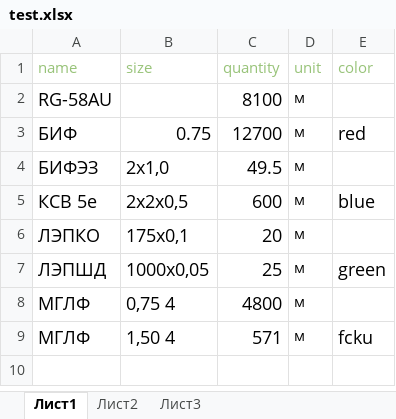
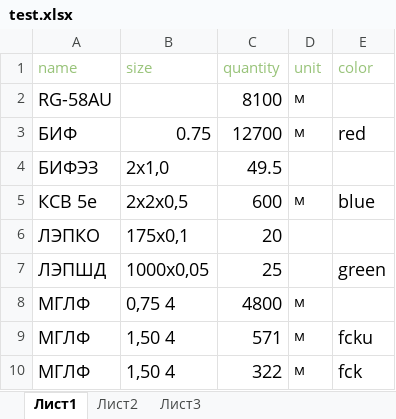
Before and after one commit to MasyaSmv/plast.rf, an Excel workbook: profile/personal_area/downland_files/uploaded_files/test.xlsx, sheet Лист1, drawn as a sheet; values as stored, in another font and other column widths than the file's, no borders; the diff names each change by its address in the sheet, - before the commit and + after, or states it on an @@ line.

```diff
--- a/profile/personal_area/downland_files/uploaded_files/test.xlsx (sheet Лист1)
+++ b/profile/personal_area/downland_files/uploaded_files/test.xlsx (sheet Лист1)
-D4 (unit): м
+D4 (unit): (empty)
-D6:D7 (unit): м
+D6:D7 (unit): (empty)
+row 10: МГЛФ | 1,50 4 | 322 | м | fck
```
Also changed, not shown: 3 other files.
